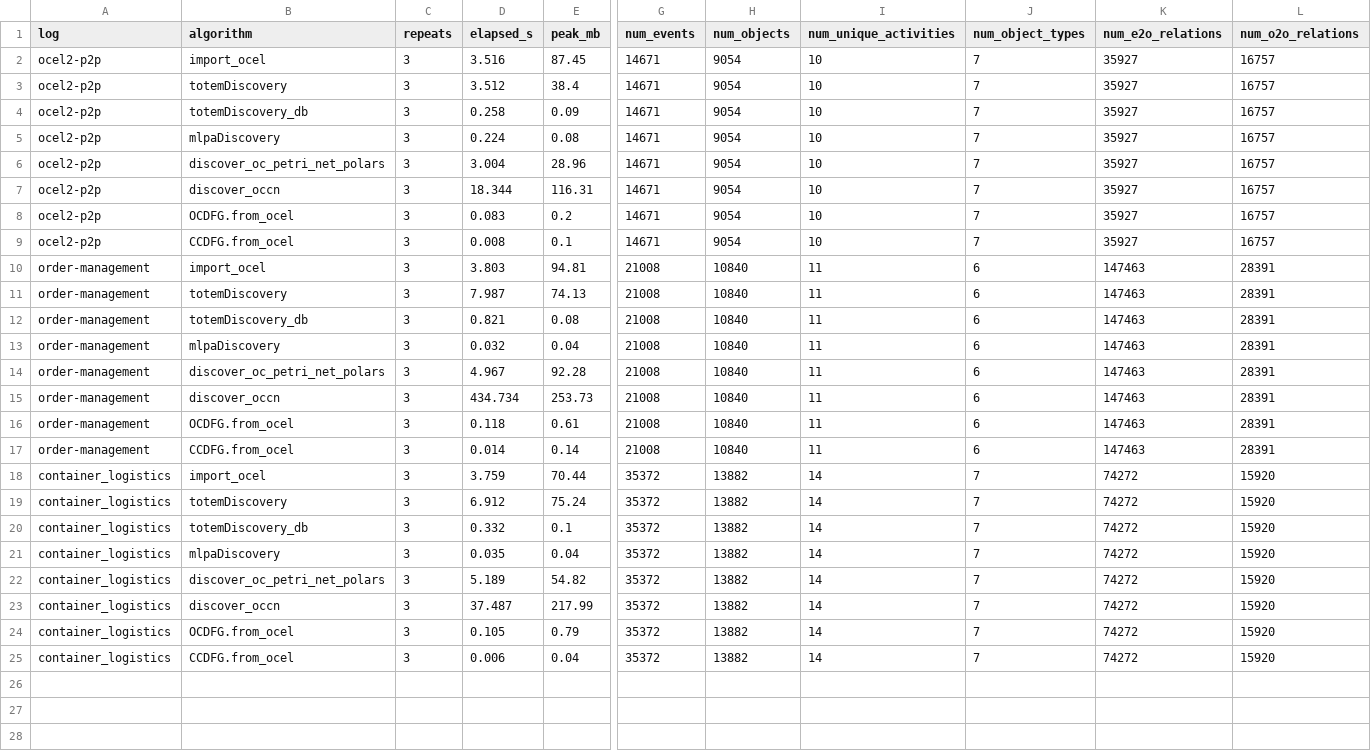
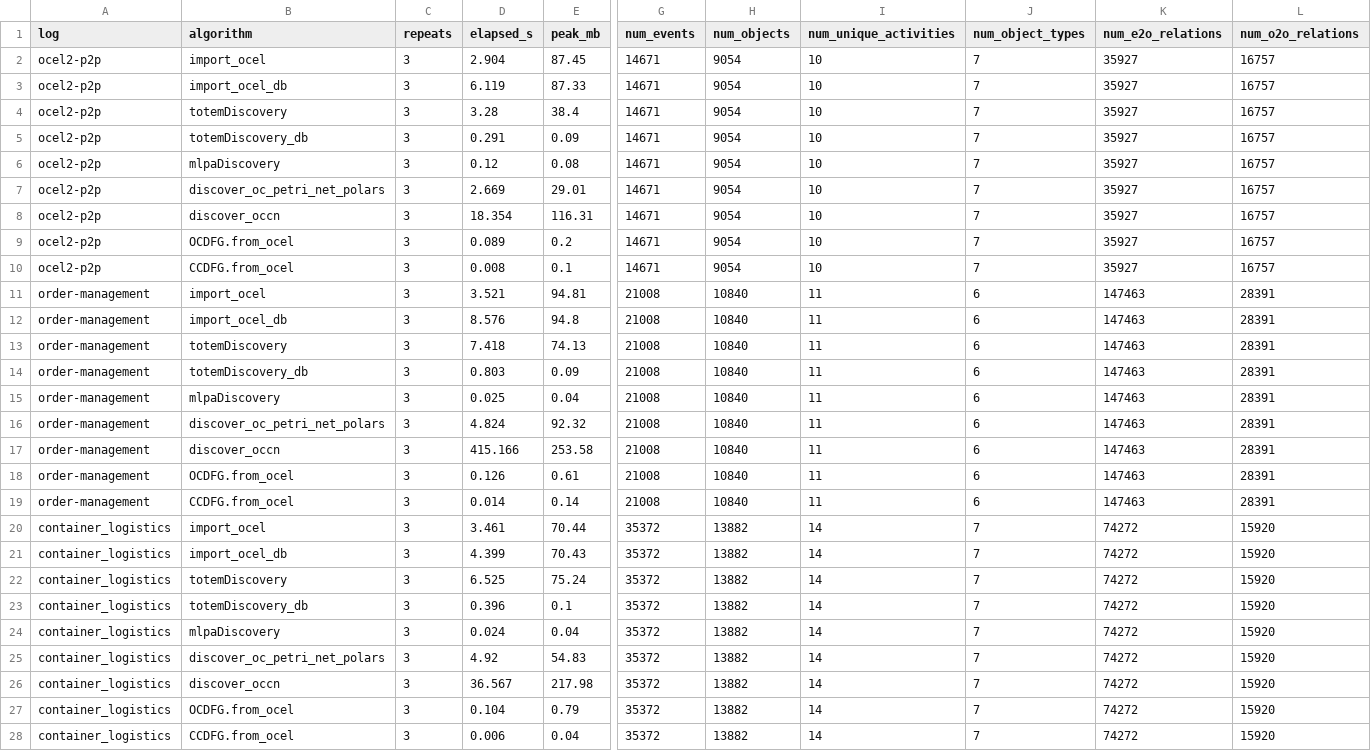
Before and after one commit to LukasLiss/totem-tool, a CSV file: totem_lib/evaluation/results/benchmark_results.csv, drawn as a sheet; only a part is shown, gaps mark what is left out; addresses are those after the commit; rows hold the shown columns only; the diff names each change by its address in the sheet, - before the commit and + after, or states it on an @@ line.

```diff
--- a/totem_lib/evaluation/results/benchmark_results.csv
+++ b/totem_lib/evaluation/results/benchmark_results.csv
-D2 (elapsed_s): 3.516
+D2 (elapsed_s): 2.904
+row 3: ocel2-p2p | import_ocel_db | 3 | 6.119 | 87.33 | 14671 | 9054 | 10 | 7 | 35927 | 16757
-D4 (elapsed_s): 3.512
+D4 (elapsed_s): 3.28
-D5 (elapsed_s): 0.258
+D5 (elapsed_s): 0.291
-D6 (elapsed_s): 0.224
+D6 (elapsed_s): 0.12
-D7 (elapsed_s): 3.004
+D7 (elapsed_s): 2.669
-E7 (peak_mb): 28.96
+E7 (peak_mb): 29.01
-D8 (elapsed_s): 18.344
+D8 (elapsed_s): 18.354
-D9 (elapsed_s): 0.083
+D9 (elapsed_s): 0.089
-D11 (elapsed_s): 3.803
+D11 (elapsed_s): 3.521
+row 12: order-management | import_ocel_db | 3 | 8.576 | 94.8 | 21008 | 10840 | 11 | 6 | 147463 | 28391
-D13 (elapsed_s): 7.987
+D13 (elapsed_s): 7.418
-D14 (elapsed_s): 0.821
+D14 (elapsed_s): 0.803
-E14 (peak_mb): 0.08
+E14 (peak_mb): 0.09
-D15 (elapsed_s): 0.032
+D15 (elapsed_s): 0.025
-D16 (elapsed_s): 4.967
+D16 (elapsed_s): 4.824
-E16 (peak_mb): 92.28
+E16 (peak_mb): 92.32
-D17 (elapsed_s): 434.734
+D17 (elapsed_s): 415.166
-E17 (peak_mb): 253.73
+E17 (peak_mb): 253.58
-D18 (elapsed_s): 0.118
+D18 (elapsed_s): 0.126
-D20 (elapsed_s): 3.759
+D20 (elapsed_s): 3.461
+row 21: container_logistics | import_ocel_db | 3 | 4.399 | 70.43 | 35372 | 13882 | 14 | 7 | 74272 | 15920
-D22 (elapsed_s): 6.912
+D22 (elapsed_s): 6.525
-D23 (elapsed_s): 0.332
+D23 (elapsed_s): 0.396
-D24 (elapsed_s): 0.035
+D24 (elapsed_s): 0.024
-D25 (elapsed_s): 5.189
+D25 (elapsed_s): 4.92
-E25 (peak_mb): 54.82
+E25 (peak_mb): 54.83
-D26 (elapsed_s): 37.487
+D26 (elapsed_s): 36.567
-E26 (peak_mb): 217.99
+E26 (peak_mb): 217.98
-D27 (elapsed_s): 0.105
+D27 (elapsed_s): 0.104
```
Also changed, not shown: 12 other files.
